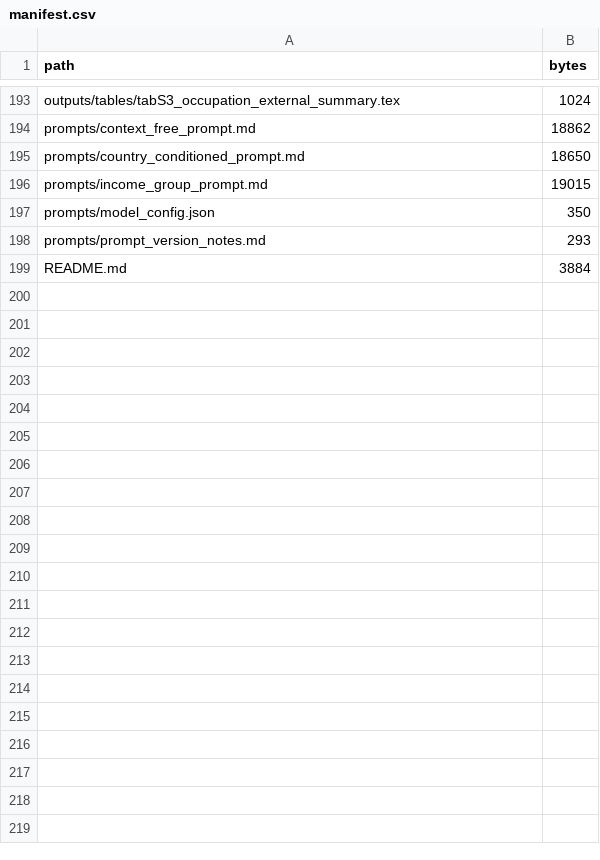
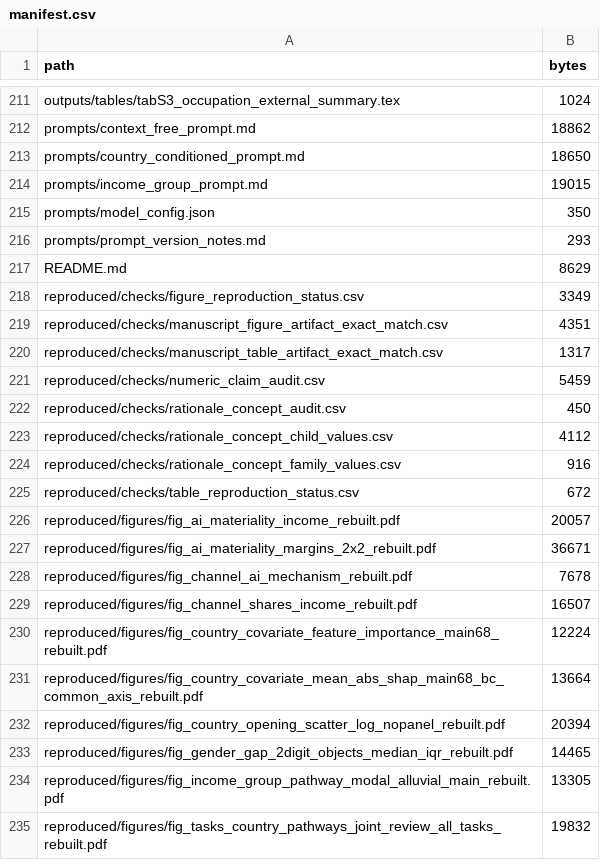
Before and after one commit to prashgarg/global-automation-atlas, a CSV file: manifest.csv, drawn as a sheet; only a part is shown, gaps mark what is left out; the diff covers the shown part only.

Commit message:
Add rationale concept replication bundle

```diff
--- a/manifest.csv
+++ b/manifest.csv
@@ -198,2 +216,20 @@ prompts/model_config.json,350
 prompts/prompt_version_notes.md,293
-README.md,3884
+README.md,8629
+reproduced/checks/figure_reproduction_status.csv,3349
+reproduced/checks/manuscript_figure_artifact_exact_match.csv,4351
+reproduced/checks/manuscript_table_artifact_exact_match.csv,1317
+reproduced/checks/numeric_claim_audit.csv,5459
+reproduced/checks/rationale_concept_audit.csv,450
+reproduced/checks/rationale_concept_child_values.csv,4112
+reproduced/checks/rationale_concept_family_values.csv,916
+reproduced/checks/table_reproduction_status.csv,672
+reproduced/figures/fig_ai_materiality_income_rebuilt.pdf,20057
+reproduced/figures/fig_ai_materiality_margins_2x2_rebuilt.pdf,36671
+reproduced/figures/fig_channel_ai_mechanism_rebuilt.pdf,7678
+reproduced/figures/fig_channel_shares_income_rebuilt.pdf,16507
+reproduced/figures/fig_country_covariate_feature_importance_main68_rebuilt.pdf,12224
+reproduced/figures/fig_country_covariate_mean_abs_shap_main68_bc_common_axis_rebuilt.pdf,13664
+reproduced/figures/fig_country_opening_scatter_log_nopanel_rebuilt.pdf,20394
+reproduced/figures/fig_gender_gap_2digit_objects_median_iqr_rebuilt.pdf,14465
+reproduced/figures/fig_income_group_pathway_modal_alluvial_main_rebuilt.pdf,13305
+reproduced/figures/fig_tasks_country_pathways_joint_review_all_tasks_rebuilt.pdf,19832
```
Also changed, not shown: 31 added rows, 1 removed row and 6 edited cells elsewhere in this file, 26 other files.
